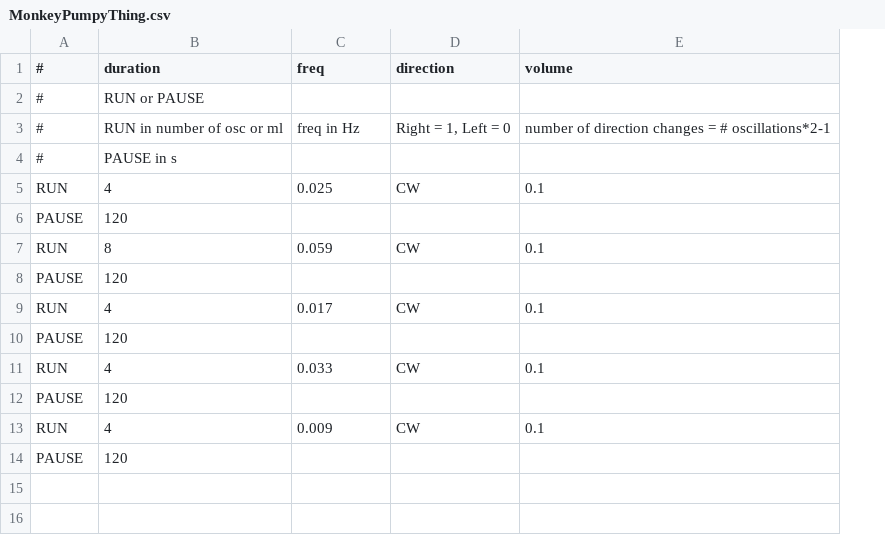
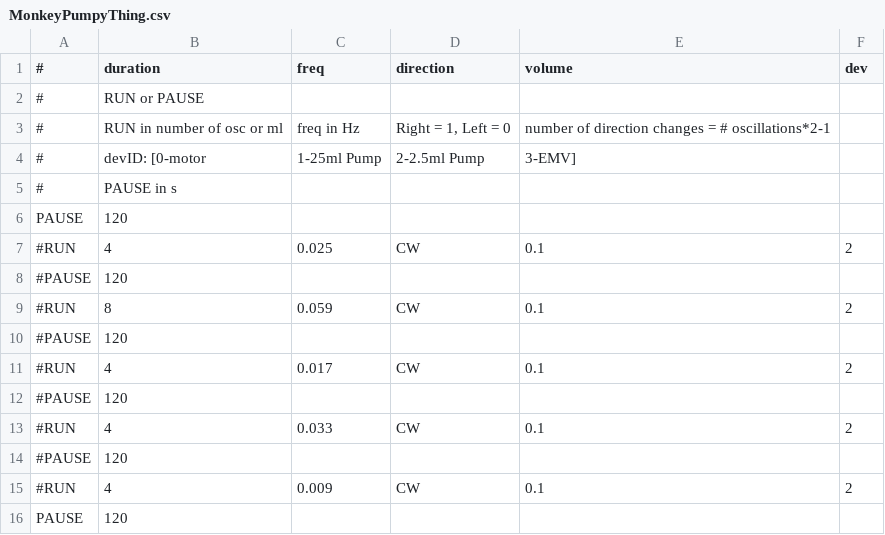
Before and after one commit to pimaster3141/FluidOscillator, a CSV file: Python/MonkeyPumpyThing.csv, drawn as a sheet; removed rows and columns are numbered as before the commit, all else as after; the diff names each change by its address in the sheet, - before the commit and + after, or states it on an @@ line.

```diff
--- a/Python/MonkeyPumpyThing.csv
+++ b/Python/MonkeyPumpyThing.csv
+column F (dev), row 9: 2
+row 4: # | devID: [0-motor | 1-25ml Pump | 2-2.5ml Pump | 3-EMV]
-row 5: RUN | 4 | 0.025 | CW | 0.1
+row 7: #RUN | 4 | 0.025 | CW | 0.1 | 2
+row 8: #PAUSE | 120
-A9 (#): RUN
+A9 (#): #RUN
+row 10: #PAUSE | 120
+row 11: #RUN | 4 | 0.017 | CW | 0.1 | 2
+row 12: #PAUSE | 120
+row 13: #RUN | 4 | 0.033 | CW | 0.1 | 2
+row 14: #PAUSE | 120
+row 15: #RUN | 4 | 0.009 | CW | 0.1 | 2
-row 9: RUN | 4 | 0.017 | CW | 0.1
-row 10: PAUSE | 120
-row 11: RUN | 4 | 0.033 | CW | 0.1
-row 12: PAUSE | 120
-row 13: RUN | 4 | 0.009 | CW | 0.1
-row 14: PAUSE | 120
```
Also changed, not shown: 6 other files.
